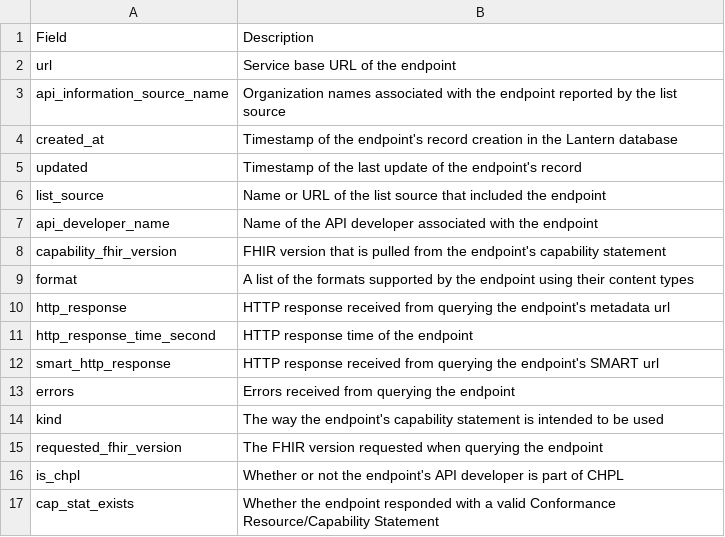
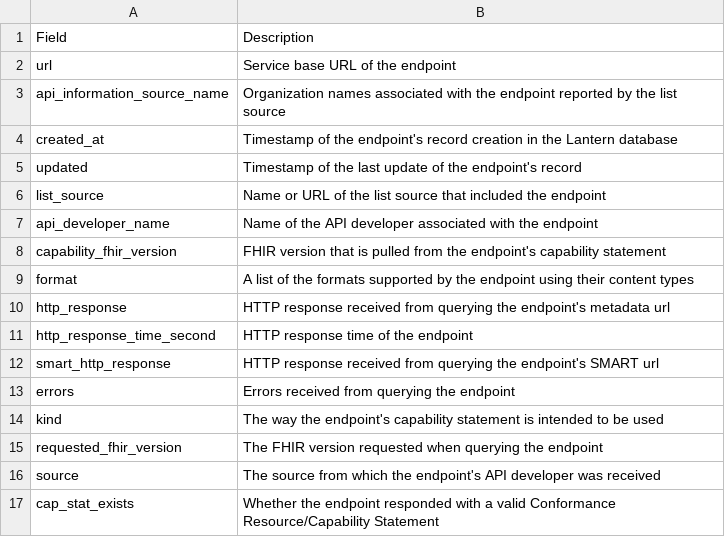
Before and after one commit to onc-healthit/lantern-back-end, a CSV file: shinydashboard/lantern/fhir_endpoints_fields.csv, drawn as a sheet.

Commit message:
Renamed is_chpl column to source in the endpoints download file and field description csv. Set SMA provider directory as the list_source for state medicaid endpoints.

```diff
--- a/shinydashboard/lantern/fhir_endpoints_fields.csv
+++ b/shinydashboard/lantern/fhir_endpoints_fields.csv
@@ -15,3 +15,3 @@ kind, The way the endpoint's capability statement is intended to be used
 requested_fhir_version, The FHIR version requested when querying the endpoint
-is_chpl, Whether or not the endpoint's API developer is part of CHPL
+source, The source from which the endpoint's API developer was received
 cap_stat_exists, Whether the endpoint responded with a valid Conformance Resource/Capability Statement
```
Also changed, not shown: 3 other files.
